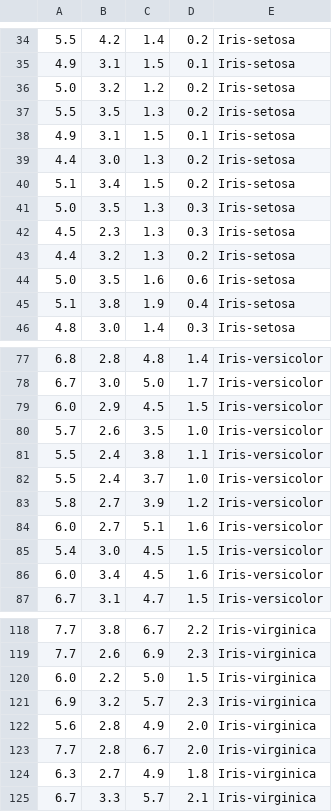
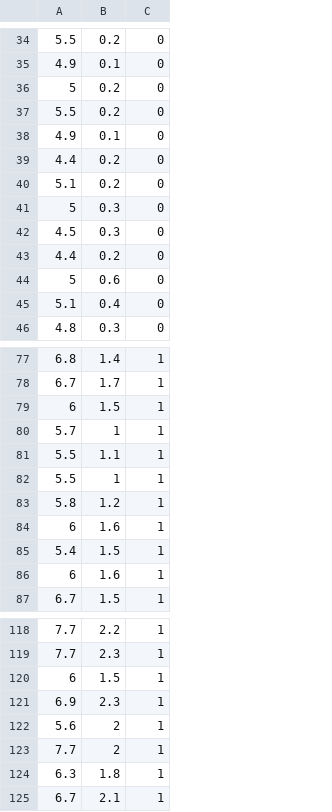
Before and after one commit to sayak2357/ML_assignment, a CSV file: iris.csv, drawn as a sheet; only a part is shown, gaps mark what is left out; removed rows and columns are numbered as before the commit, all else as after; the diff covers the shown part only; the diff names each change by its address in the sheet, - before the commit and + after, or states it on an @@ line.

```diff
--- a/iris.csv
+++ b/iris.csv
-column B, rows 34-46: 4.2 | 3.1 | 3.2 | 3.5 | 3.1 | 3.0 | 3.4 | 3.5 | 2.3 | 3.2 | 3.5 | 3.8 | 3.0; rows 77-87: 2.8 | 3.0 | 2.9 | 2.6 | 2.4 | 2.4 | 2.7 | 2.7 | 3.0 | 3.4 | 3.1; rows 118-125: 3.8 | 2.6 | 2.2 | 3.2 | 2.8 | 2.8 | 2.7 | 3.3
-column C, rows 34-46: 1.4 | 1.5 | 1.2 | 1.3 | 1.5 | 1.3 | 1.5 | 1.3 | 1.3 | 1.3 | 1.6 | 1.9 | 1.4; rows 77-87: 4.8 | 5.0 | 4.5 | 3.5 | 3.8 | 3.7 | 3.9 | 5.1 | 4.5 | 4.5 | 4.7; rows 118-125: 6.7 | 6.9 | 5.0 | 5.7 | 4.9 | 6.7 | 4.9 | 5.7
-column E, rows 34-46: all Iris-setosa; rows 77-87: all Iris-versicolor; rows 118-125: all Iris-virginica
+column C, rows 34-46: all 0; rows 77-87: all 1; rows 118-125: all 1
-A36: 5.0
+A36: 5
-A41: 5.0
+A41: 5
-A44: 5.0
+A44: 5
-A79: 6.0
+A79: 6
-B80: 1.0
+B80: 1
-B82: 1.0
+B82: 1
-A84: 6.0
+A84: 6
-A86: 6.0
+A86: 6
-A120: 6.0
+A120: 6
-B122:B123: 2.0
+B122:B123: 2
```
Also changed, not shown: 3 added rows, 3 removed rows and 13 edited cells elsewhere in this file, 4 other files.
